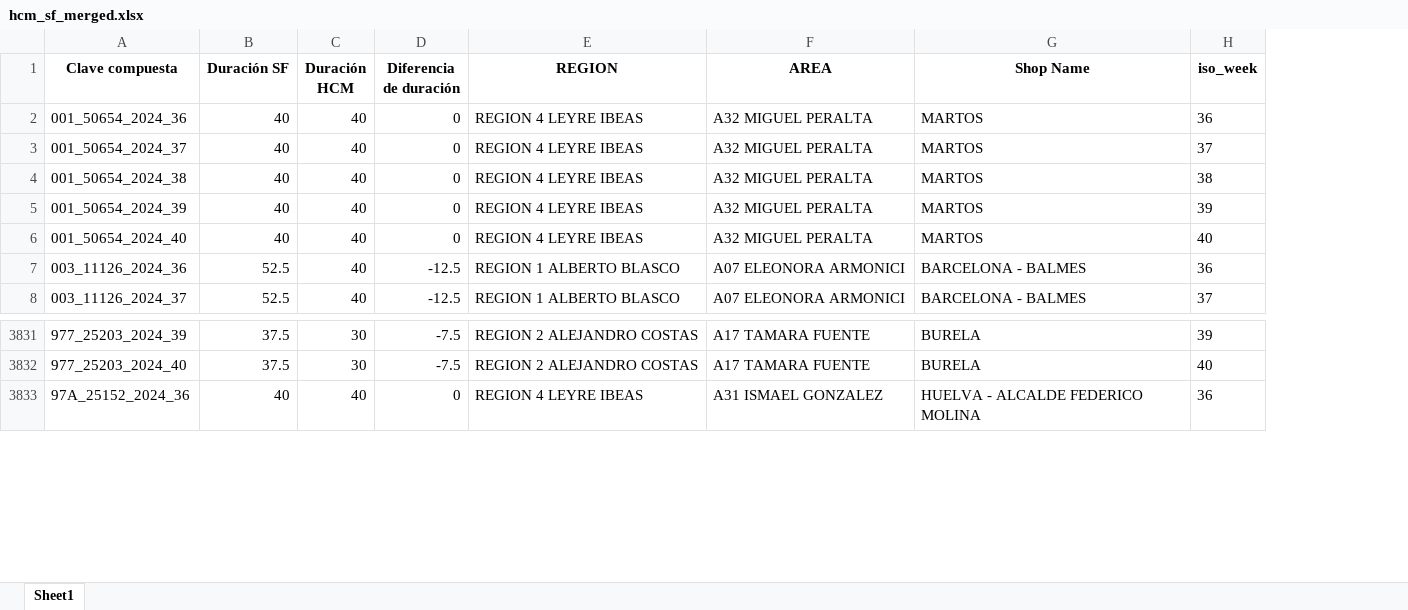
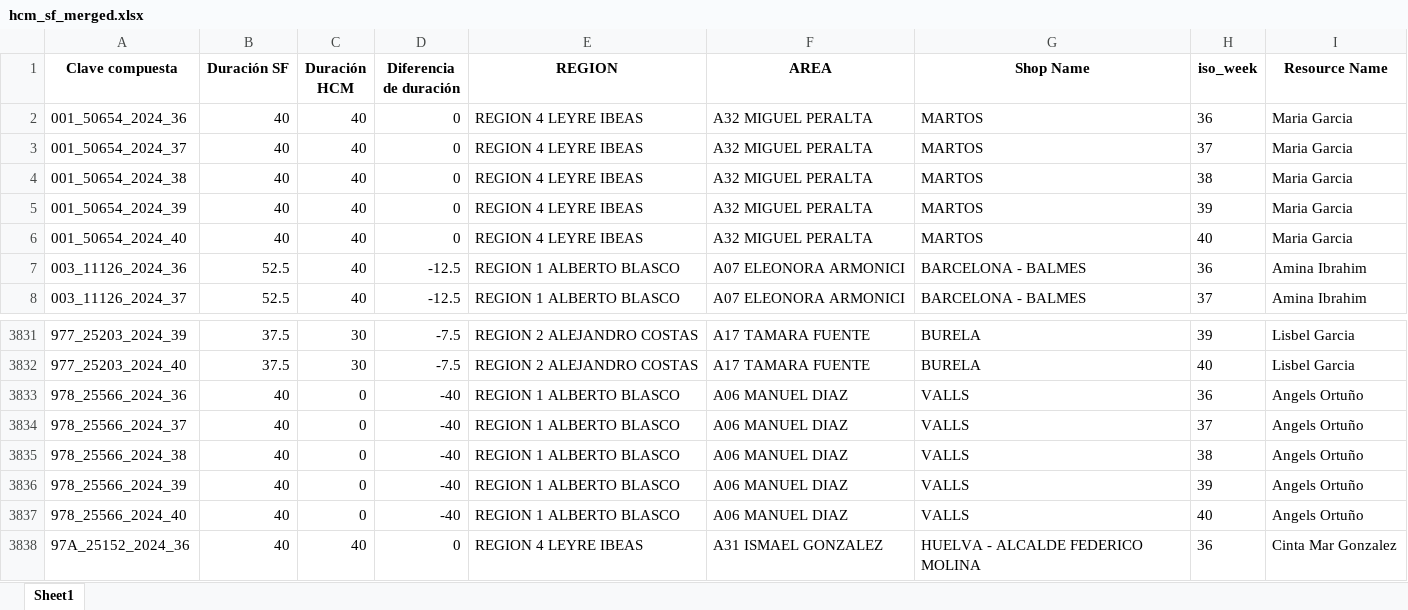
Before and after one commit to alisaleks/Agenda_App, an Excel workbook: hcm_sf_merged.xlsx, sheet Sheet1, drawn as a sheet; only a part is shown, gaps mark what is left out; values as stored, in another font and other column widths than the file's, no borders; the diff names each change by its address in the sheet, - before the commit and + after, or states it on an @@ line.

Commit message:
Automatic dataset update

```diff
--- a/hcm_sf_merged.xlsx (sheet Sheet1)
+++ b/hcm_sf_merged.xlsx (sheet Sheet1)
+column I (Resource Name), rows 2-8: Maria Garcia | Maria Garcia | Maria Garcia | Maria Garcia | Maria Garcia | Amina Ibrahim | Amina Ibrahim; rows 3831-3832: Lisbel Garcia | Lisbel Garcia; row 3838: Cinta Mar Gonzalez
+row 3833: 978_25566_2024_36 | 40 | 0 | -40 | REGION 1 ALBERTO BLASCO | A06 MANUEL DIAZ | VALLS | 36 | Angels Ortuño
+row 3834: 978_25566_2024_37 | 40 | 0 | -40 | REGION 1 ALBERTO BLASCO | A06 MANUEL DIAZ | VALLS | 37 | Angels Ortuño
+row 3835: 978_25566_2024_38 | 40 | 0 | -40 | REGION 1 ALBERTO BLASCO | A06 MANUEL DIAZ | VALLS | 38 | Angels Ortuño
+row 3836: 978_25566_2024_39 | 40 | 0 | -40 | REGION 1 ALBERTO BLASCO | A06 MANUEL DIAZ | VALLS | 39 | Angels Ortuño
+row 3837: 978_25566_2024_40 | 40 | 0 | -40 | REGION 1 ALBERTO BLASCO | A06 MANUEL DIAZ | VALLS | 40 | Angels Ortuño
```
Also changed, not shown: 3 other files.
